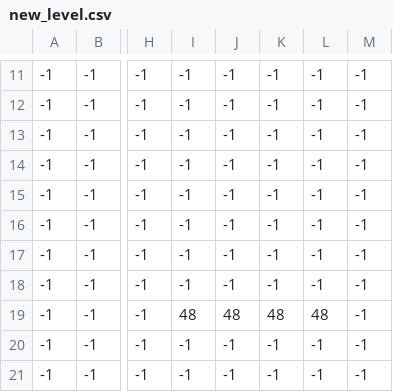
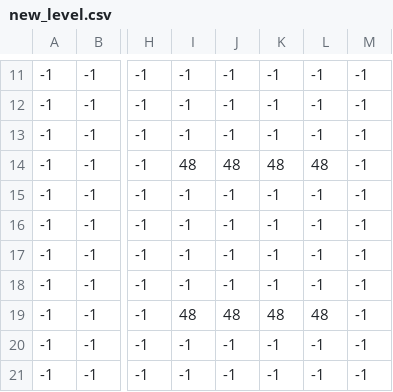
Before and after one commit to YashRL/shooting_2d_platformer, a CSV file: levels/new_level.csv, drawn as a sheet; only a part is shown, gaps mark what is left out; the diff names each change by its address in the sheet, - before the commit and + after, or states it on an @@ line.

```diff
--- a/levels/new_level.csv
+++ b/levels/new_level.csv
-I14: -1
+I14: 48
-J14: -1
+J14: 48
-K14: -1
+K14: 48
-L14: -1
+L14: 48
```
Also changed, not shown: 1 other file.
